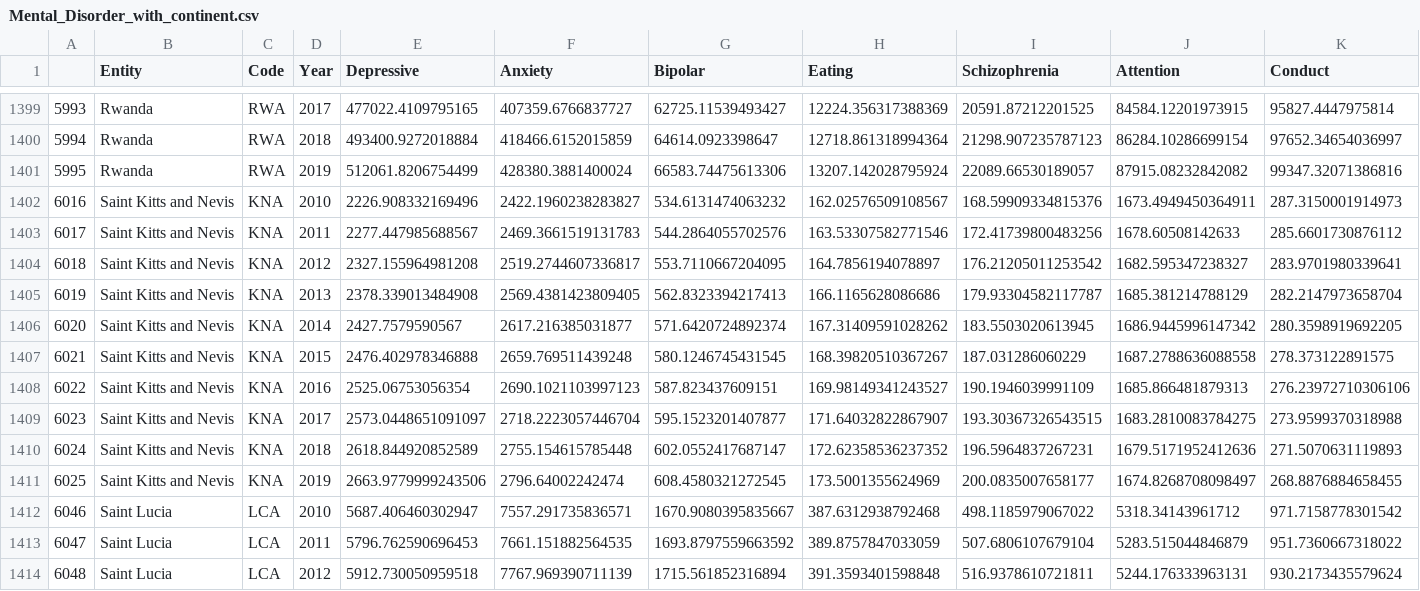
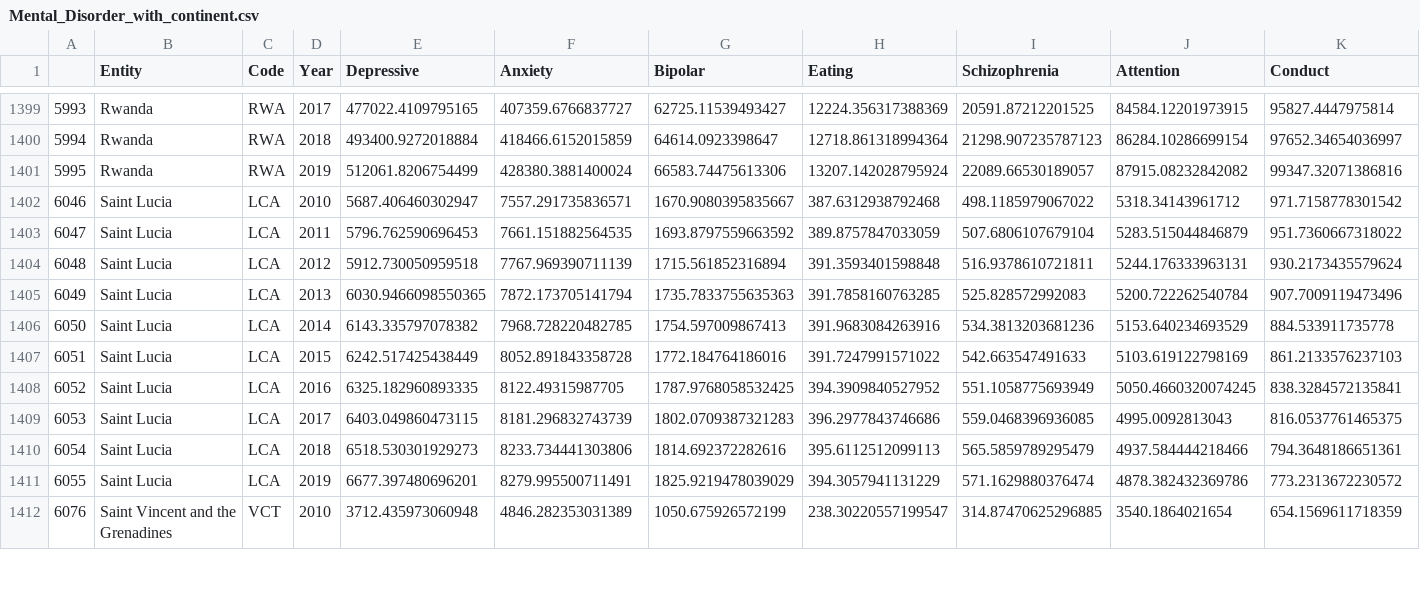
Before and after one commit to danymrt/Visual-Analytics, a CSV file: Dataset/Mental_Disorder_with_continent.csv, drawn as a sheet; only a part is shown, gaps mark what is left out; the shorter side is filled out with more unchanged rows; rows hold the shown columns only; the diff names each change by its address in the sheet, - before the commit and + after, or states it on an @@ line.

```diff
--- a/Dataset/Mental_Disorder_with_continent.csv
+++ b/Dataset/Mental_Disorder_with_continent.csv
-row 1402: 6016 | Saint Kitts and Nevis | KNA | 2010 | 2226.908332169496 | 2422.1960238283827 | 534.6131474063232 | 162.02576509108567 | 168.59909334815376 | 1673.4949450364911 | 287.3150001914973
-row 1403: 6017 | Saint Kitts and Nevis | KNA | 2011 | 2277.447985688567 | 2469.3661519131783 | 544.2864055702576 | 163.53307582771546 | 172.41739800483256 | 1678.60508142633 | 285.6601730876112
-row 1404: 6018 | Saint Kitts and Nevis | KNA | 2012 | 2327.155964981208 | 2519.2744607336817 | 553.7110667204095 | 164.7856194078897 | 176.21205011253542 | 1682.595347238327 | 283.9701980339641
-row 1405: 6019 | Saint Kitts and Nevis | KNA | 2013 | 2378.339013484908 | 2569.4381423809405 | 562.8323394217413 | 166.1165628086686 | 179.93304582117787 | 1685.381214788129 | 282.2147973658704
-row 1406: 6020 | Saint Kitts and Nevis | KNA | 2014 | 2427.7579590567 | 2617.216385031877 | 571.6420724892374 | 167.31409591028262 | 183.5503020613945 | 1686.9445996147342 | 280.3598919692205
-row 1407: 6021 | Saint Kitts and Nevis | KNA | 2015 | 2476.402978346888 | 2659.769511439248 | 580.1246745431545 | 168.39820510367267 | 187.031286060229 | 1687.2788636088558 | 278.373122891575
-row 1408: 6022 | Saint Kitts and Nevis | KNA | 2016 | 2525.06753056354 | 2690.1021103997123 | 587.823437609151 | 169.98149341243527 | 190.1946039991109 | 1685.866481879313 | 276.23972710306106
-row 1409: 6023 | Saint Kitts and Nevis | KNA | 2017 | 2573.0448651091097 | 2718.2223057446704 | 595.1523201407877 | 171.64032822867907 | 193.30367326543515 | 1683.2810083784275 | 273.9599370318988
-row 1410: 6024 | Saint Kitts and Nevis | KNA | 2018 | 2618.844920852589 | 2755.154615785448 | 602.0552417687147 | 172.62358536237352 | 196.5964837267231 | 1679.5171952412636 | 271.5070631119893
-row 1411: 6025 | Saint Kitts and Nevis | KNA | 2019 | 2663.9779999243506 | 2796.64002242474 | 608.4580321272545 | 173.5001355624969 | 200.0835007658177 | 1674.8268708098497 | 268.8876884658455
```
Also changed, not shown: 4 other files.
